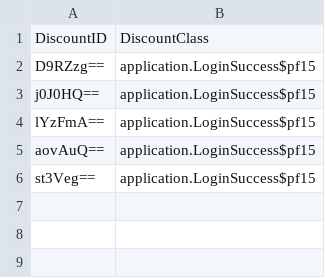
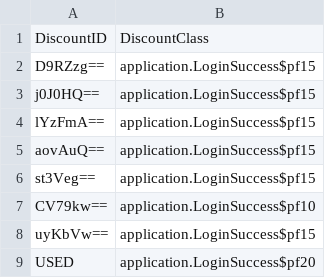
Before and after one commit to Jinneo/HotelReservation, a CSV file: hotel_reservation/src/application/discount.csv, drawn as a sheet.

```diff
--- a/hotel_reservation/src/application/discount.csv
+++ b/hotel_reservation/src/application/discount.csv
@@ -6 +6,4 @@
 "st3Veg==","application.LoginSuccess$pf15"
+"CV79kw==","application.LoginSuccess$pf10"
+"uyKbVw==","application.LoginSuccess$pf15"
+"USED","application.LoginSuccess$pf20"
```
Also changed, not shown: hotel_reservation/src/application/userData.csv, 7 other files.
